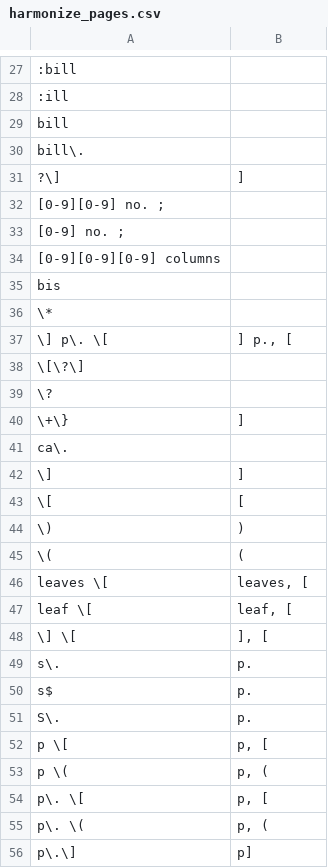
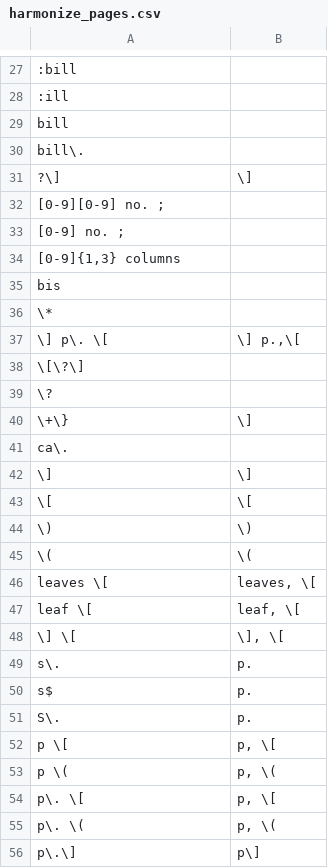
Before and after one commit to COMHIS/bibliographica, a CSV file: inst/extdata/harmonize_pages.csv, drawn as a sheet; only a part is shown, gaps mark what is left out; the diff covers the shown part only.

```diff
--- a/inst/extdata/harmonize_pages.csv
+++ b/inst/extdata/harmonize_pages.csv
@@ -30,20 +30,20 @@ bill
 bill\.	
-?\]	]
+?\]	\]
 [0-9][0-9] no. ;	
 [0-9] no. ;	
-[0-9][0-9][0-9] columns	
+[0-9]{1,3} columns	
 bis	
 \*	
-\] p\. \[	] p., [
+\] p\. \[	\] p.,\[
 \[\?\]	
 \?	
-\+\}	]
+\+\}	\]
 ca\.	
-\]	]
-\[	 [
-\)	)
-\(	 (
-leaves \[	leaves, [
-leaf \[	leaf, [
-\] \[	], [
+\]	\]
+\[	 \[
+\)	\)
+\(	 \(
+leaves \[	leaves, \[
+leaf \[	leaf, \[
+\] \[	\], \[
 s\.	p.
@@ -51,6 +51,6 @@ s\.	p.
 S\.	p.
-p \[	p, [
-p \(	p, (
-p\. \[	p, [
-p\. \(	p, (
-p\.\]	p]
+p \[	p, \[
+p \(	p, \(
+p\. \[	p, \[
+p\. \(	p, \(
+p\.\]	p\]
```
Also changed, not shown: 2 added rows, 2 removed rows and 5 edited cells elsewhere in this file, inst/extdata/harmonize_sheets.csv, 4 other files.
